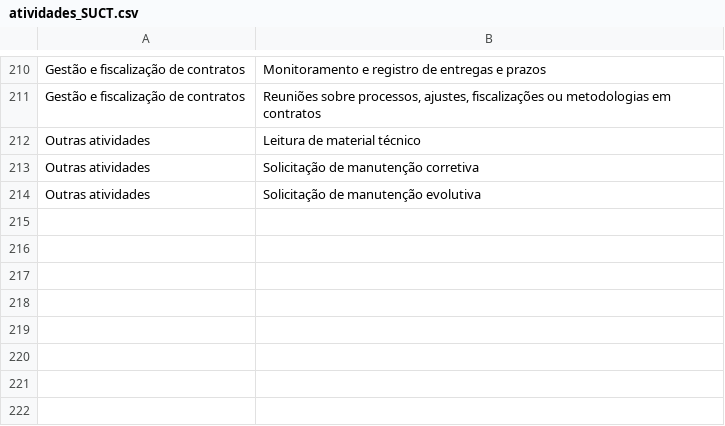
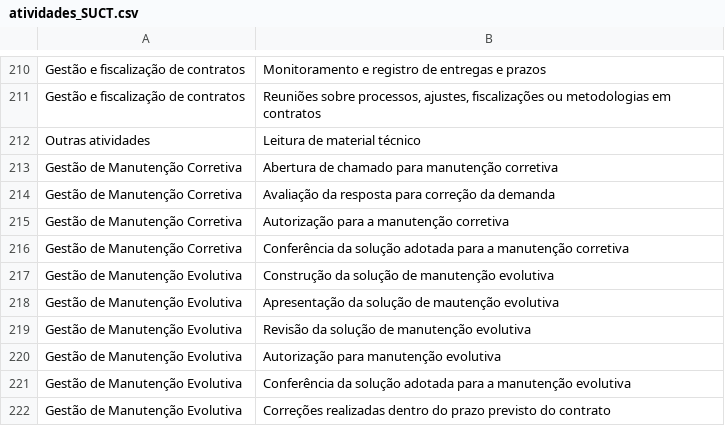
Before and after one commit to transparencia-mg/handbook, a CSV file: docs/fluxos_trabalho/atividades_SUCT.csv, drawn as a sheet; only a part is shown, gaps mark what is left out.

Commit message:
atualiza dados manutenção evolutiva corretiva

```diff
--- a/docs/fluxos_trabalho/atividades_SUCT.csv
+++ b/docs/fluxos_trabalho/atividades_SUCT.csv
@@ -215,3 +215,11 @@ Gestão e fiscalização de contratos,"Reuniões sobre processos, ajustes, fisca
 Outras atividades,Leitura de material técnico
-Outras atividades,Solicitação de manutenção corretiva
-Outras atividades,Solicitação de manutenção evolutiva
+Gestão de Manutenção Corretiva,Abertura de chamado para manutenção corretiva
+Gestão de Manutenção Corretiva,Avaliação da resposta para correção da demanda
+Gestão de Manutenção Corretiva,Autorização para a manutenção corretiva
+Gestão de Manutenção Corretiva,Conferência da solução adotada para a manutenção corretiva
+Gestão de Manutenção Evolutiva,Construção da solução de manutenção evolutiva
+Gestão de Manutenção Evolutiva,Apresentação da solução de mautenção evolutiva
+Gestão de Manutenção Evolutiva,Revisão da solução de manutenção evolutiva
+Gestão de Manutenção Evolutiva,Autorização para manutenção evolutiva
+Gestão de Manutenção Evolutiva,Conferência da solução adotada para a manutenção evolutiva
+Gestão de Manutenção Evolutiva,Correções realizadas dentro do prazo previsto do contrato
```
